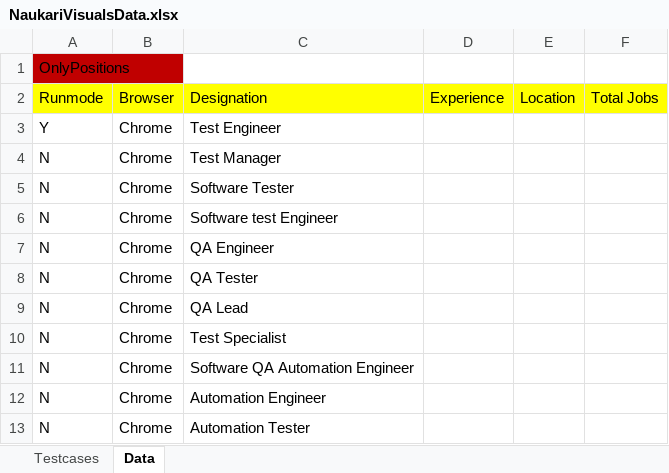
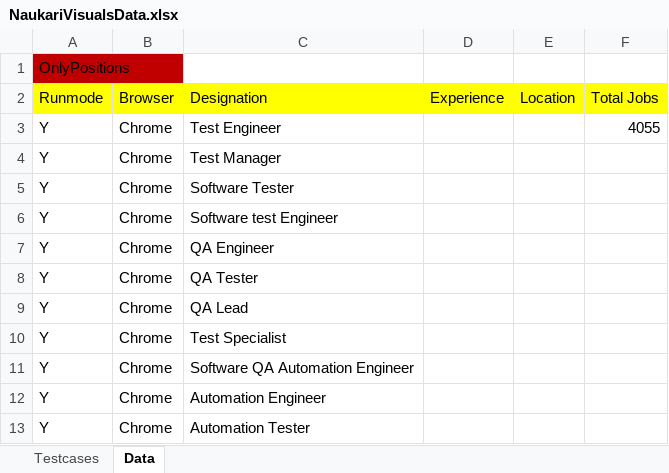
Before and after one commit to mayurdeore15/ResearchAnalyst, an Excel workbook: target/test-classes/naukariVisualsData/NaukariVisualsData.xlsx, sheet Data, drawn as a sheet; values as stored, in another font and other column widths than the file's, no borders; the diff names each change by its address in the sheet, - before the commit and + after, or states it on an @@ line.

Commit message:
Project: Naukari Visuals Bucket: Testing Script: OnlyPositionsTest Test Status: Completed Feature: Set Data Methods Feature Status: set data methods created in DataUtil and MyXLSReader

```diff
--- a/target/test-classes/naukariVisualsData/NaukariVisualsData.xlsx (sheet Data)
+++ b/target/test-classes/naukariVisualsData/NaukariVisualsData.xlsx (sheet Data)
-F3 (Total Jobs): (empty)
+F3 (Total Jobs): 4055
-A4:A13 (Runmode): N
+A4:A13 (Runmode): Y
```
Also changed, not shown: 14 other files.
